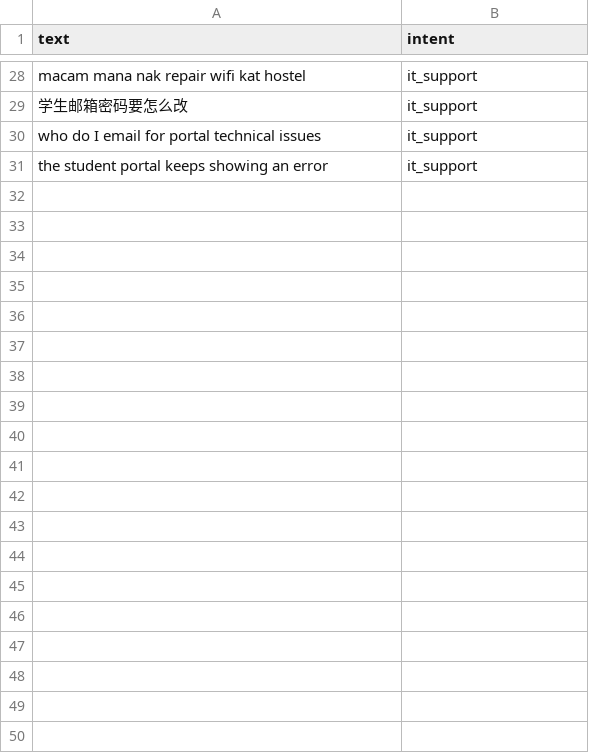
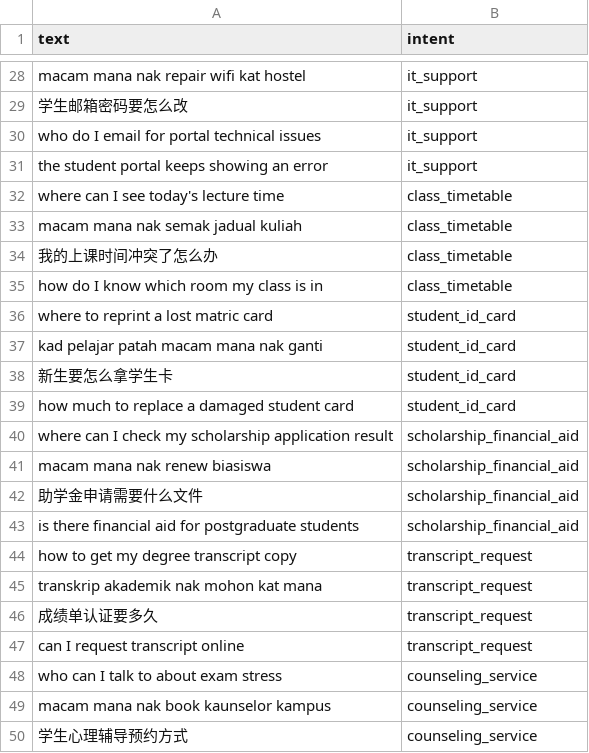
Before and after one commit to taneason/Campus-FAQ-Chatbot, a CSV file: data/test_set.csv, drawn as a sheet; only a part is shown, gaps mark what is left out; the diff covers the shown part only.

```diff
--- a/data/test_set.csv
+++ b/data/test_set.csv
@@ -31 +31,20 @@ who do I email for portal technical issues,it_support
 the student portal keeps showing an error,it_support
+where can I see today's lecture time,class_timetable
+macam mana nak semak jadual kuliah,class_timetable
+我的上课时间冲突了怎么办,class_timetable
+how do I know which room my class is in,class_timetable
+where to reprint a lost matric card,student_id_card
+kad pelajar patah macam mana nak ganti,student_id_card
+新生要怎么拿学生卡,student_id_card
+how much to replace a damaged student card,student_id_card
+where can I check my scholarship application result,scholarship_financial_aid
+macam mana nak renew biasiswa,scholarship_financial_aid
+助学金申请需要什么文件,scholarship_financial_aid
+is there financial aid for postgraduate students,scholarship_financial_aid
+how to get my degree transcript copy,transcript_request
+transkrip akademik nak mohon kat mana,transcript_request
+成绩单认证要多久,transcript_request
+can I request transcript online,transcript_request
+who can I talk to about exam stress,counseling_service
+macam mana nak book kaunselor kampus,counseling_service
+学生心理辅导预约方式,counseling_service
```
Also changed, not shown: 9 added rows elsewhere in this file, data/faq_data.csv, 11 other files.
